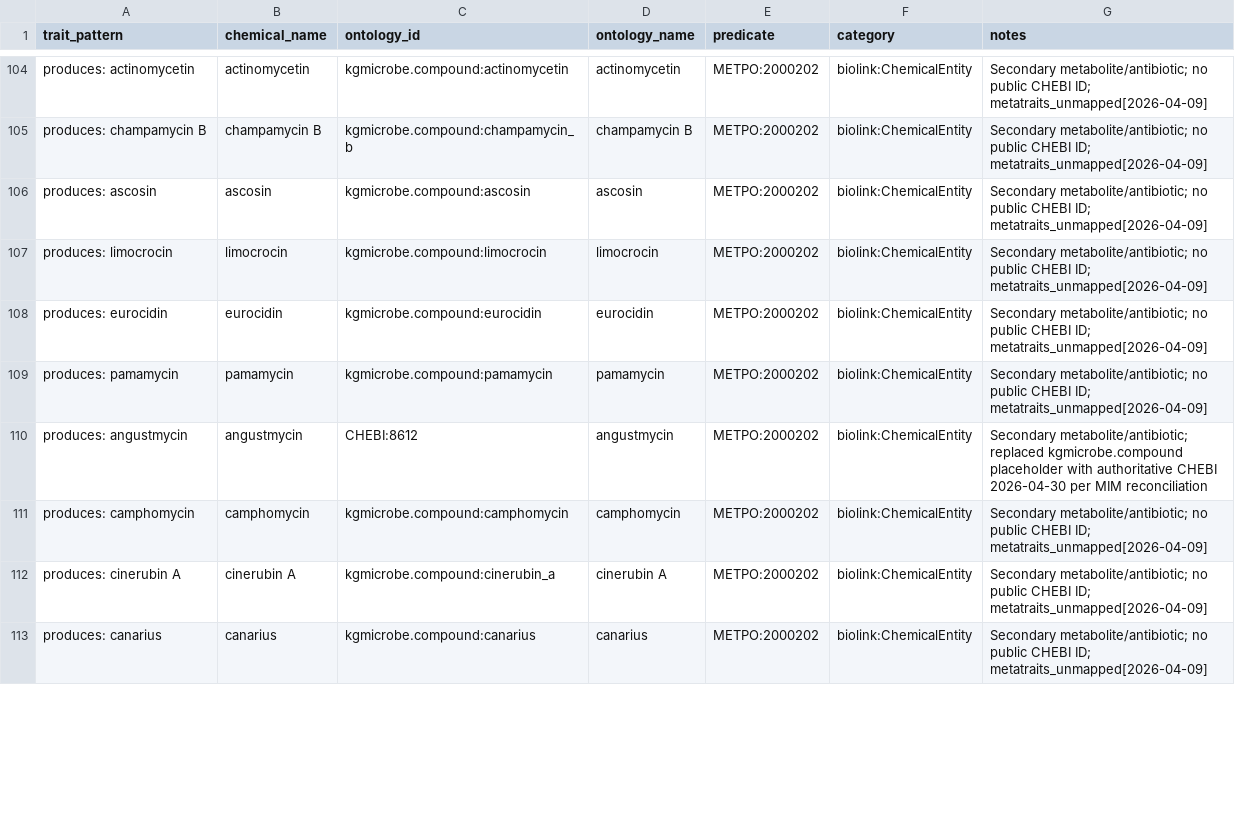
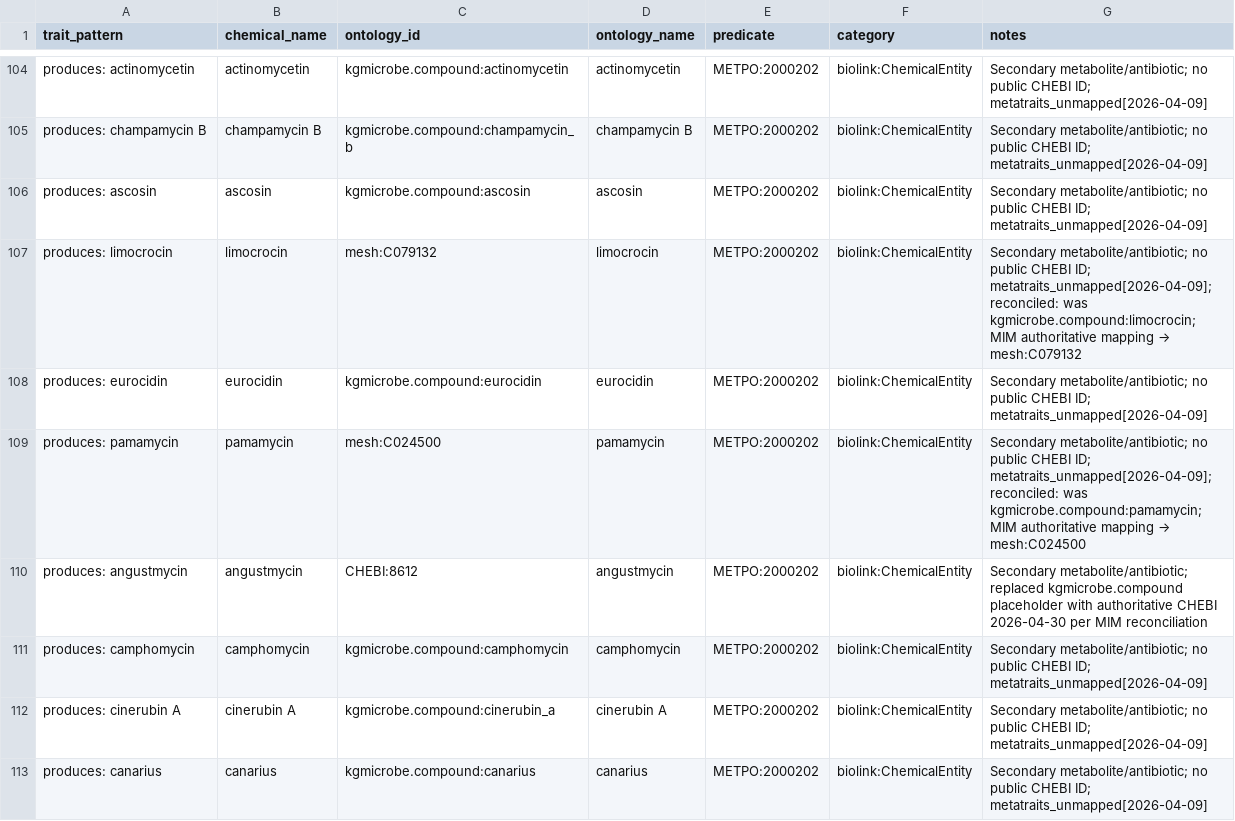
Before and after one commit to Knowledge-Graph-Hub/kg-microbe, a TSV file: kg_microbe/transform_utils/metatraits/mappings/special_chemical_mappings.tsv, drawn as a sheet; only a part is shown, gaps mark what is left out; the diff covers the shown part only.

```diff
--- a/kg_microbe/transform_utils/metatraits/mappings/special_chemical_mappings.tsv
+++ b/kg_microbe/transform_utils/metatraits/mappings/special_chemical_mappings.tsv
@@ -106,5 +106,5 @@ produces: champamycin B	champamycin B	kgmicrobe.compound:champamycin_b	champamyc
 produces: ascosin	ascosin	kgmicrobe.compound:ascosin	ascosin	METPO:2000202	biolink:ChemicalEntity	Secondary metabolite/antibiotic; no public CHEBI ID; metatraits_unmapped[2026-04-09]
-produces: limocrocin	limocrocin	kgmicrobe.compound:limocrocin	limocrocin	METPO:2000202	biolink:ChemicalEntity	Secondary metabolite/antibiotic; no public CHEBI ID; metatraits_unmapped[2026-04-09]
+produces: limocrocin	limocrocin	mesh:C079132	limocrocin	METPO:2000202	biolink:ChemicalEntity	Secondary metabolite/antibiotic; no public CHEBI ID; metatraits_unmapped[2026-04-09]; reconciled: was kgmicrobe.compound:limocrocin; MIM authoritative mapping → mesh:C079132
 produces: eurocidin	eurocidin	kgmicrobe.compound:eurocidin	eurocidin	METPO:2000202	biolink:ChemicalEntity	Secondary metabolite/antibiotic; no public CHEBI ID; metatraits_unmapped[2026-04-09]
-produces: pamamycin	pamamycin	kgmicrobe.compound:pamamycin	pamamycin	METPO:2000202	biolink:ChemicalEntity	Secondary metabolite/antibiotic; no public CHEBI ID; metatraits_unmapped[2026-04-09]
+produces: pamamycin	pamamycin	mesh:C024500	pamamycin	METPO:2000202	biolink:ChemicalEntity	Secondary metabolite/antibiotic; no public CHEBI ID; metatraits_unmapped[2026-04-09]; reconciled: was kgmicrobe.compound:pamamycin; MIM authoritative mapping → mesh:C024500
 produces: angustmycin	angustmycin	CHEBI:8612	angustmycin	METPO:2000202	biolink:ChemicalEntity	Secondary metabolite/antibiotic; replaced kgmicrobe.compound placeholder with authoritative CHEBI 2026-04-30 per MIM reconciliation
```
Also changed, not shown: 77 edited cells elsewhere in this file, mappings/ingredient_mappings.sssom.tsv, 2 other files.
